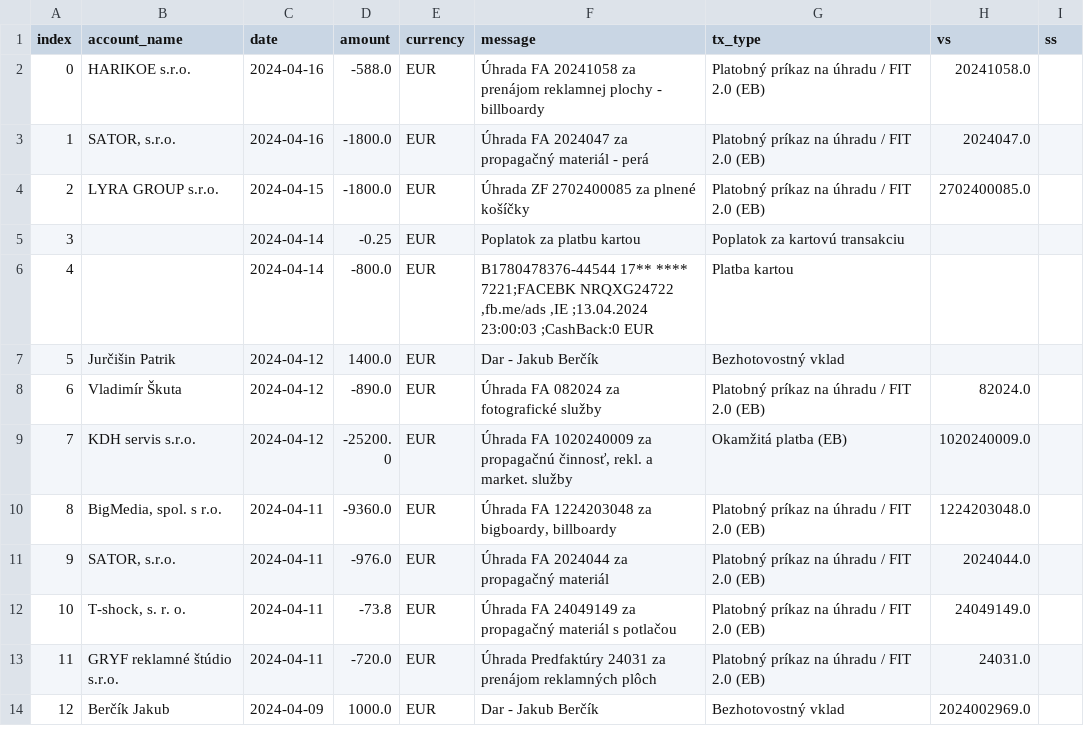
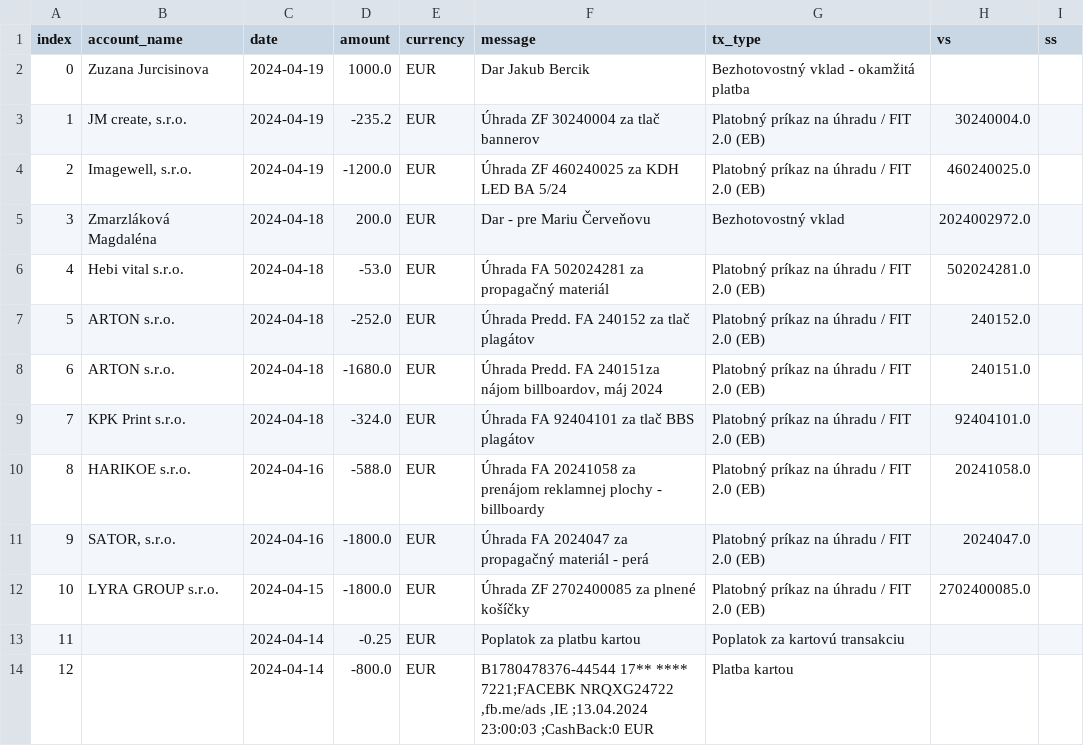
Before and after one commit to matusv/eu-elections-slovakia-2024, a CSV file: accounts/KDH 5213419510.csv, drawn as a sheet; only a part is shown; the shorter side is filled out with more unchanged rows; addresses are those after the commit; the diff names each change by its address in the sheet, - before the commit and + after, or states it on an @@ line.

```diff
--- a/accounts/KDH 5213419510.csv
+++ b/accounts/KDH 5213419510.csv
+row 2: 0 | Zuzana Jurcisinova | 2024-04-19 | 1000.0 | EUR | Dar Jakub Bercik | Bezhotovostný vklad - okamžitá platba
+row 3: 1 | JM create, s.r.o. | 2024-04-19 | -235.2 | EUR | Úhrada ZF 30240004 za tlač bannerov | Platobný príkaz na úhradu / FIT 2.0 (EB) | 30240004.0
+row 4: 2 | Imagewell, s.r.o. | 2024-04-19 | -1200.0 | EUR | Úhrada ZF 460240025 za KDH LED BA 5/24 | Platobný príkaz na úhradu / FIT 2.0 (EB) | 460240025.0
+row 5: 3 | Zmarzláková Magdaléna | 2024-04-18 | 200.0 | EUR | Dar - pre Mariu Červeňovu | Bezhotovostný vklad | 2024002972.0
+row 6: 4 | Hebi vital s.r.o. | 2024-04-18 | -53.0 | EUR | Úhrada FA 502024281 za propagačný materiál | Platobný príkaz na úhradu / FIT 2.0 (EB) | 502024281.0
+row 7: 5 | ARTON s.r.o. | 2024-04-18 | -252.0 | EUR | Úhrada Predd. FA 240152 za tlač plagátov | Platobný príkaz na úhradu / FIT 2.0 (EB) | 240152.0
+row 8: 6 | ARTON s.r.o. | 2024-04-18 | -1680.0 | EUR | Úhrada Predd. FA 240151za nájom billboardov, máj 2024 | Platobný príkaz na úhradu / FIT 2.0 (EB) | 240151.0
+row 9: 7 | KPK Print s.r.o. | 2024-04-18 | -324.0 | EUR | Úhrada FA 92404101 za tlač BBS plagátov | Platobný príkaz na úhradu / FIT 2.0 (EB) | 92404101.0
@@ column A (index) renumbered from row 10 down @@
```
Also changed, not shown: accounts/Demokrati 2946166297.csv, accounts/KÚ 5213785166.csv, 7 other files.
